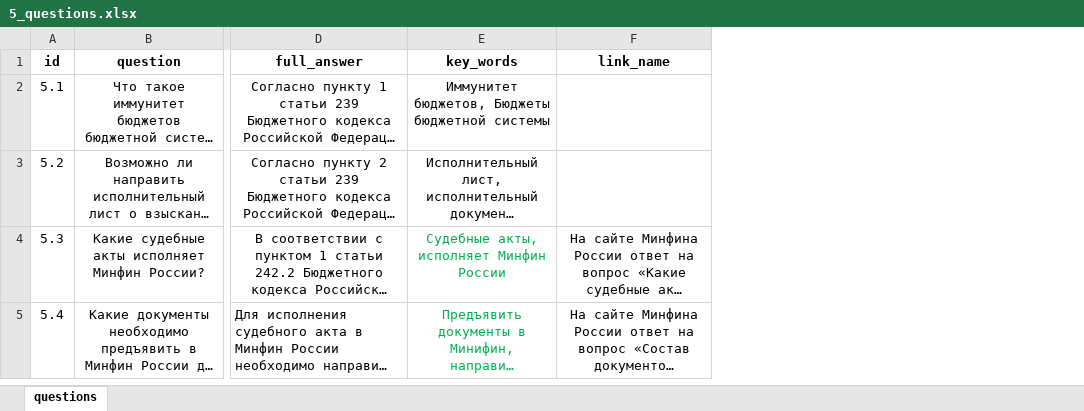
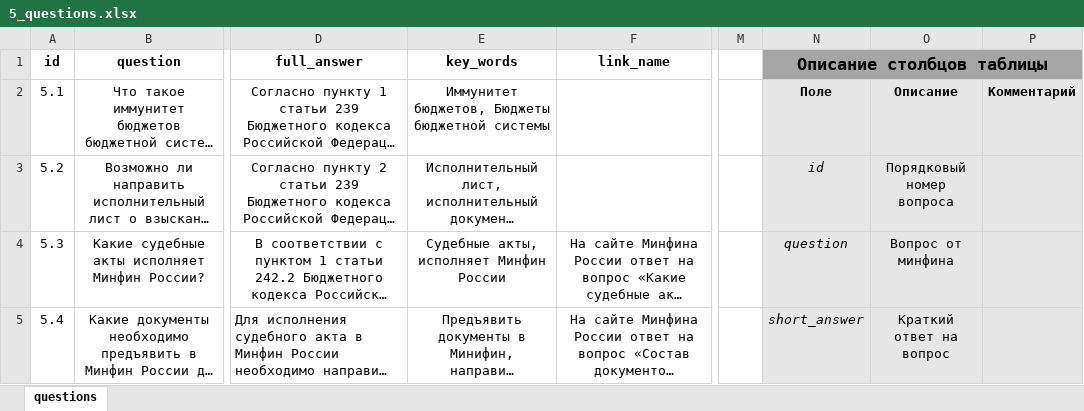
Before and after one commit to skor98/Datatron, an Excel workbook: data/minfin/5_questions.xlsx, sheet questions, drawn as a sheet; only a part is shown, gaps mark what is left out; long unchanged cells end in …; values as stored, in another font and other column widths than the file's, no borders; the diff covers the shown part only; the diff names each change by its address in the sheet, - before the commit and + after, or states it on an @@ line.

```diff
--- a/data/minfin/5_questions.xlsx (sheet questions)
+++ b/data/minfin/5_questions.xlsx (sheet questions)
+column M, empty
+column N (Описание столбцов таблицы), rows 2-5: Поле | id | question | short_answer
+column O, rows 2-5: Описание | Порядковый номер вопроса | Вопрос от минфина | Краткий ответ на вопрос
+column P, row 2: Комментарий
-E4:E5 text colour: #00B050
+E4:E5 text colour: black
```
Also changed, not shown: 6 added rows, 2 edited cells and cell formats elsewhere in this sheet, 2 other files.
